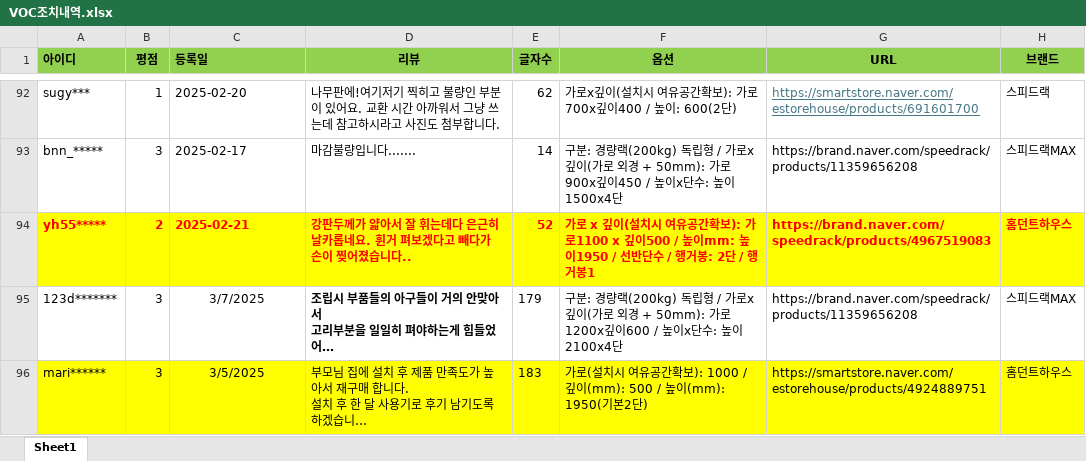
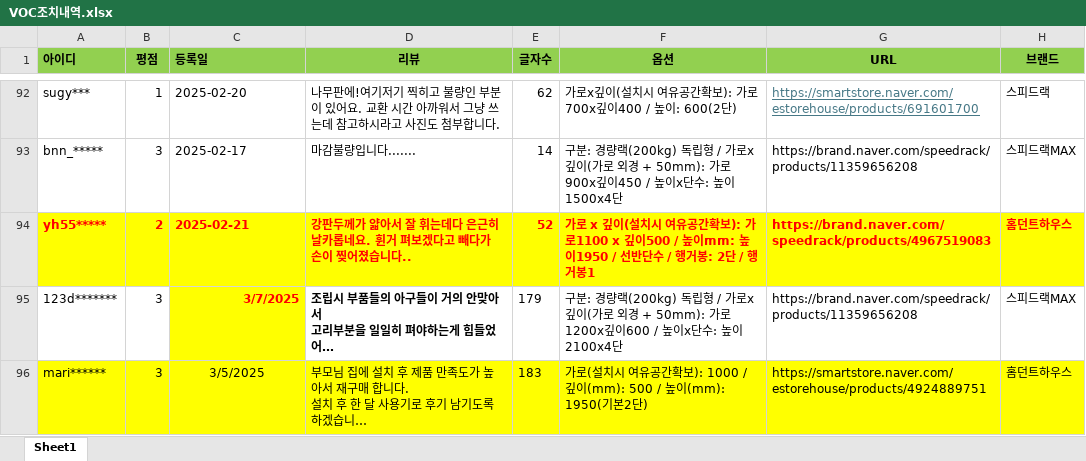
Before and after one commit to speedrack/VOC, an Excel workbook: VOC조치내역.xlsx, sheet Sheet1, drawn as a sheet; only a part is shown, gaps mark what is left out; long unchanged cells end in …; values as stored, in another font and other column widths than the file's, no borders; the diff names each change by its address in the sheet, - before the commit and + after, or states it on an @@ line.

Commit message:
Update VOC조치내역.xlsx

```diff
--- a/VOC조치내역.xlsx (sheet Sheet1)
+++ b/VOC조치내역.xlsx (sheet Sheet1)
@@ C95 fill: none → #FFFF00, bold: off → on, text colour: black → #FF0000, alignment: center → right @@
```
